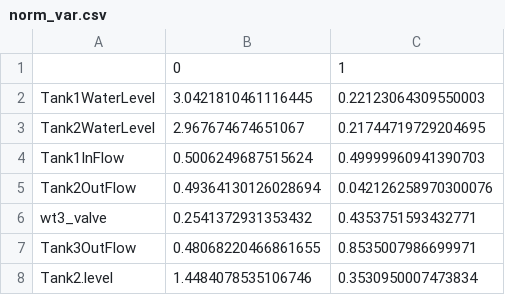
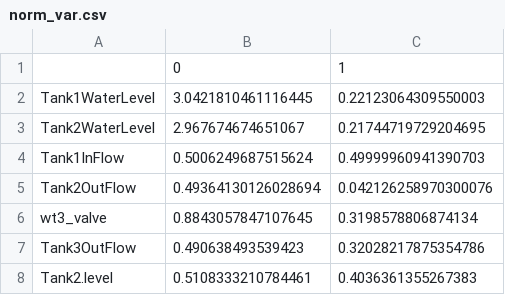
Before and after one commit to hayatu4islam/myRepo, a CSV file: Learning_Codes/norm_var.csv, drawn as a sheet.

Commit message:
Update norm_var.csv

```diff
--- a/Learning_Codes/norm_var.csv
+++ b/Learning_Codes/norm_var.csv
@@ -5,4 +5,4 @@ Tank1InFlow,0.5006249687515624,0.49999960941390703
 Tank2OutFlow,0.49364130126028694,0.042126258970300076
-wt3_valve,0.2541372931353432,0.4353751593432771
-Tank3OutFlow,0.48068220466861655,0.8535007986699971
-Tank2.level,1.4484078535106746,0.3530950007473834
+wt3_valve,0.8843057847107645,0.3198578806874134
+Tank3OutFlow,0.490638493539423,0.32028217875354786
+Tank2.level,0.5108333210784461,0.4036361355267383
```
